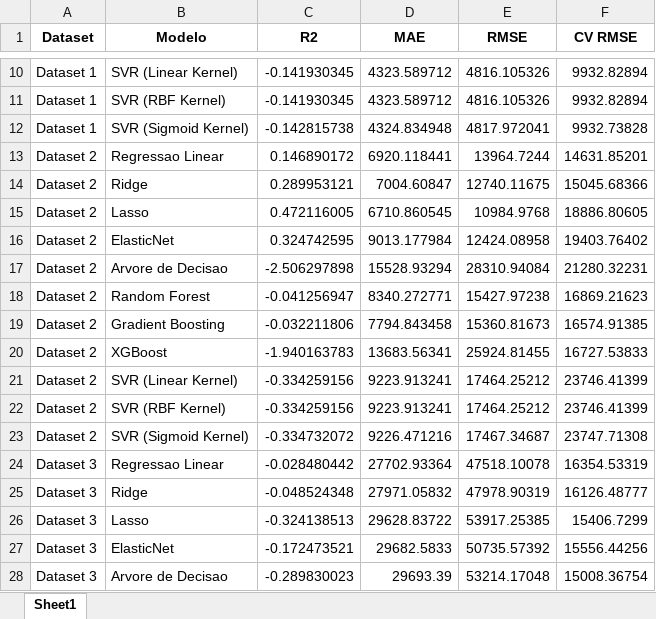
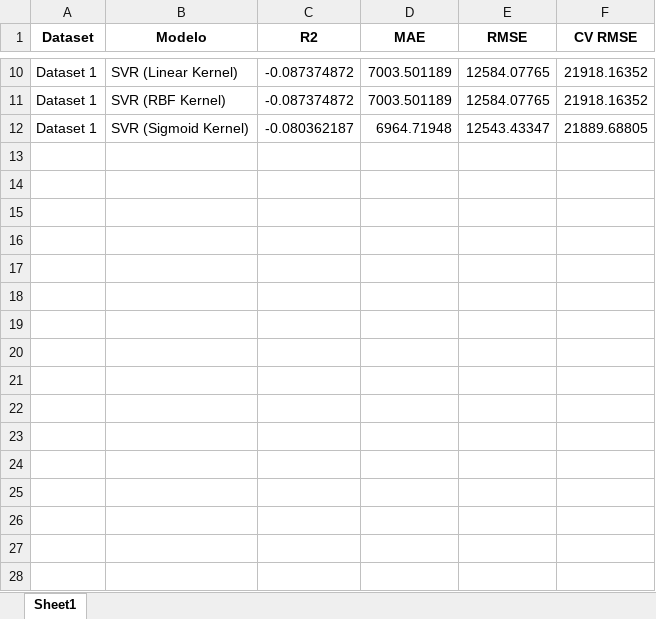
Before and after one commit to pedroap7/Case-Caldeiras, an Excel workbook: Jupyter/Python/resultados_regressao.xlsx, sheet Sheet1, drawn as a sheet; only a part is shown, gaps mark what is left out; values as stored, in another font and other column widths than the file's, no borders; the diff covers the shown part only; the diff names each change by its address in the sheet, - before the commit and + after, or states it on an @@ line.

```diff
--- a/Jupyter/Python/resultados_regressao.xlsx (sheet Sheet1)
+++ b/Jupyter/Python/resultados_regressao.xlsx (sheet Sheet1)
-C10:C11 (R2): -0.141930345
+C10:C11 (R2): -0.087374872
-D10:D11 (MAE): 4323.589712
+D10:D11 (MAE): 7003.501189
-E10:E11 (RMSE): 4816.105326
+E10:E11 (RMSE): 12584.07765
-F10:F11 (CV RMSE): 9932.82894
+F10:F11 (CV RMSE): 21918.16352
-C12 (R2): -0.142815738
+C12 (R2): -0.080362187
-D12 (MAE): 4324.834948
+D12 (MAE): 6964.71948
-E12 (RMSE): 4817.972041
+E12 (RMSE): 12543.43347
-F12 (CV RMSE): 9932.73828
+F12 (CV RMSE): 21889.68805
-row 13: Dataset 2 | Regressao Linear | 0.146890172 | 6920.118441 | 13964.7244 | 14631.85201
-row 14: Dataset 2 | Ridge | 0.289953121 | 7004.60847 | 12740.11675 | 15045.68366
-row 15: Dataset 2 | Lasso | 0.472116005 | 6710.860545 | 10984.9768 | 18886.80605
-row 16: Dataset 2 | ElasticNet | 0.324742595 | 9013.177984 | 12424.08958 | 19403.76402
-row 17: Dataset 2 | Arvore de Decisao | -2.506297898 | 15528.93294 | 28310.94084 | 21280.32231
-row 18: Dataset 2 | Random Forest | -0.041256947 | 8340.272771 | 15427.97238 | 16869.21623
-row 19: Dataset 2 | Gradient Boosting | -0.032211806 | 7794.843458 | 15360.81673 | 16574.91385
-row 20: Dataset 2 | XGBoost | -1.940163783 | 13683.56341 | 25924.81455 | 16727.53833
-row 21: Dataset 2 | SVR (Linear Kernel) | -0.334259156 | 9223.913241 | 17464.25212 | 23746.41399
-row 22: Dataset 2 | SVR (RBF Kernel) | -0.334259156 | 9223.913241 | 17464.25212 | 23746.41399
-row 23: Dataset 2 | SVR (Sigmoid Kernel) | -0.334732072 | 9226.471216 | 17467.34687 | 23747.71308
-row 24: Dataset 3 | Regressao Linear | -0.028480442 | 27702.93364 | 47518.10078 | 16354.53319
-row 25: Dataset 3 | Ridge | -0.048524348 | 27971.05832 | 47978.90319 | 16126.48777
-row 26: Dataset 3 | Lasso | -0.324138513 | 29628.83722 | 53917.25385 | 15406.7299
-row 27: Dataset 3 | ElasticNet | -0.172473521 | 29682.5833 | 50735.57392 | 15556.44256
-row 28: Dataset 3 | Arvore de Decisao | -0.289830023 | 29693.39 | 53214.17048 | 15008.36754
```
Also changed, not shown: 28 removed rows and 32 edited cells elsewhere in this sheet, Jupyter/Data/AnaliseAtualizada-BDCaldeiras_13Jun22_RevAndrea.xlsx, Jupyter/Python/resultados_distribuicoes.xlsx, 10 other files.
